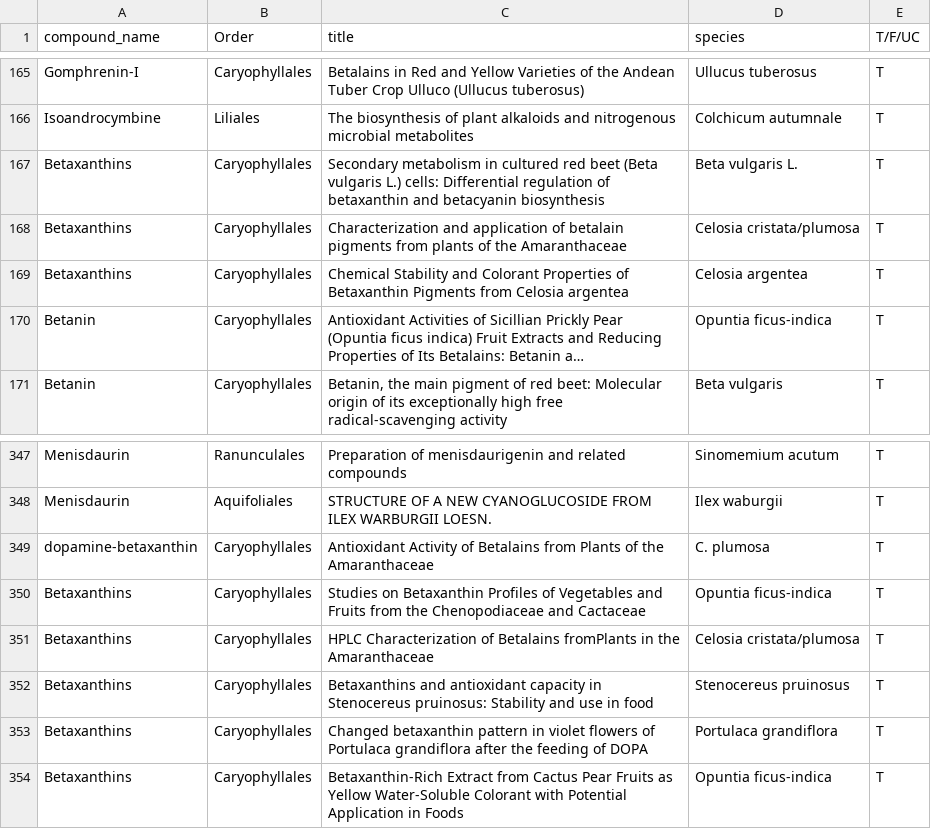
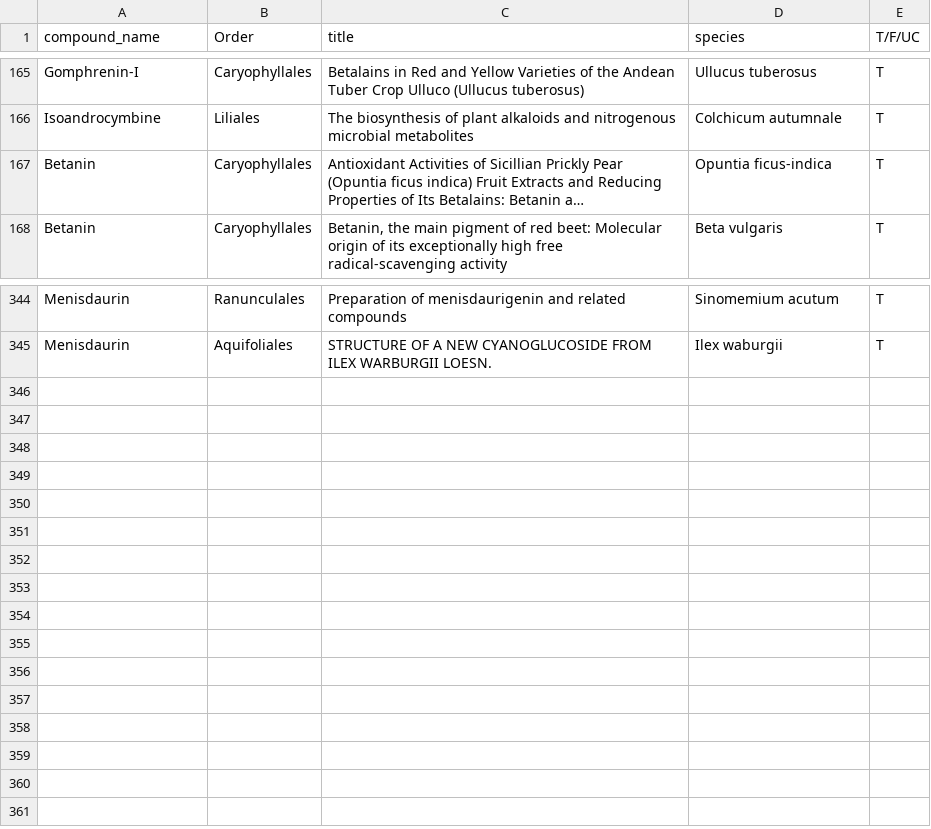
Before and after one commit to thebustalab/phylochemical_mapping, a CSV file: associations_missed_by_text_mining.csv, drawn as a sheet; only a part is shown, gaps mark what is left out; long unchanged cells end in …; the diff names each change by its address in the sheet, - before the commit and + after, or states it on an @@ line.

Commit message:
Update associations_missed_by_text_mining.csv

```diff
--- a/associations_missed_by_text_mining.csv
+++ b/associations_missed_by_text_mining.csv
-row 167: Betaxanthins | Caryophyllales | Secondary metabolism in cultured red beet (Beta vulgaris L.) cells: Differential regulation of betaxanthin and betacyanin biosynthesis | Beta vulgaris L. | T
-row 168: Betaxanthins | Caryophyllales | Characterization and application of betalain pigments from plants of the Amaranthaceae | Celosia cristata/plumosa | T
-row 169: Betaxanthins | Caryophyllales | Chemical Stability and Colorant Properties of Betaxanthin Pigments from Celosia argentea | Celosia argentea | T
-row 349: dopamine-betaxanthin | Caryophyllales | Antioxidant Activity of Betalains from Plants of the Amaranthaceae | C. plumosa | T
-row 350: Betaxanthins | Caryophyllales | Studies on Betaxanthin Profiles of Vegetables and Fruits from the Chenopodiaceae and Cactaceae | Opuntia ficus-indica | T
-row 351: Betaxanthins | Caryophyllales | HPLC Characterization of Betalains fromPlants in the Amaranthaceae | Celosia cristata/plumosa | T
-row 352: Betaxanthins | Caryophyllales | Betaxanthins and antioxidant capacity in Stenocereus pruinosus: Stability and use in food | Stenocereus pruinosus | T
-row 353: Betaxanthins | Caryophyllales | Changed betaxanthin pattern in violet flowers of Portulaca grandiflora after the feeding of DOPA | Portulaca grandiflora | T
-row 354: Betaxanthins | Caryophyllales | Betaxanthin-Rich Extract from Cactus Pear Fruits as Yellow Water-Soluble Colorant with Potential Application in Foods | Opuntia ficus-indica | T
```
